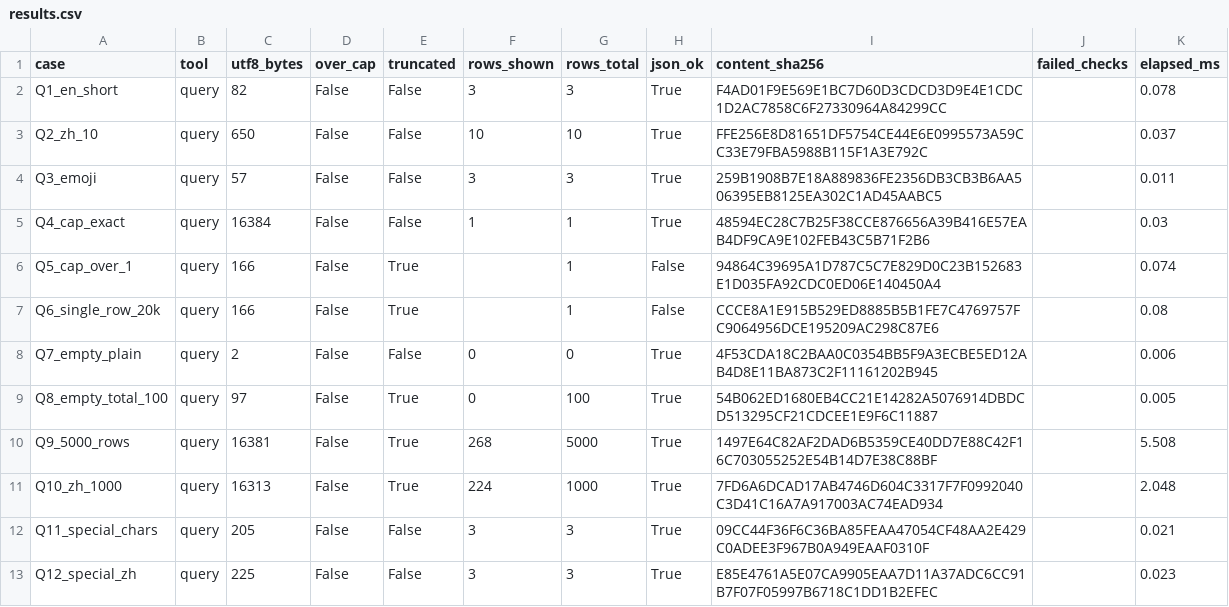
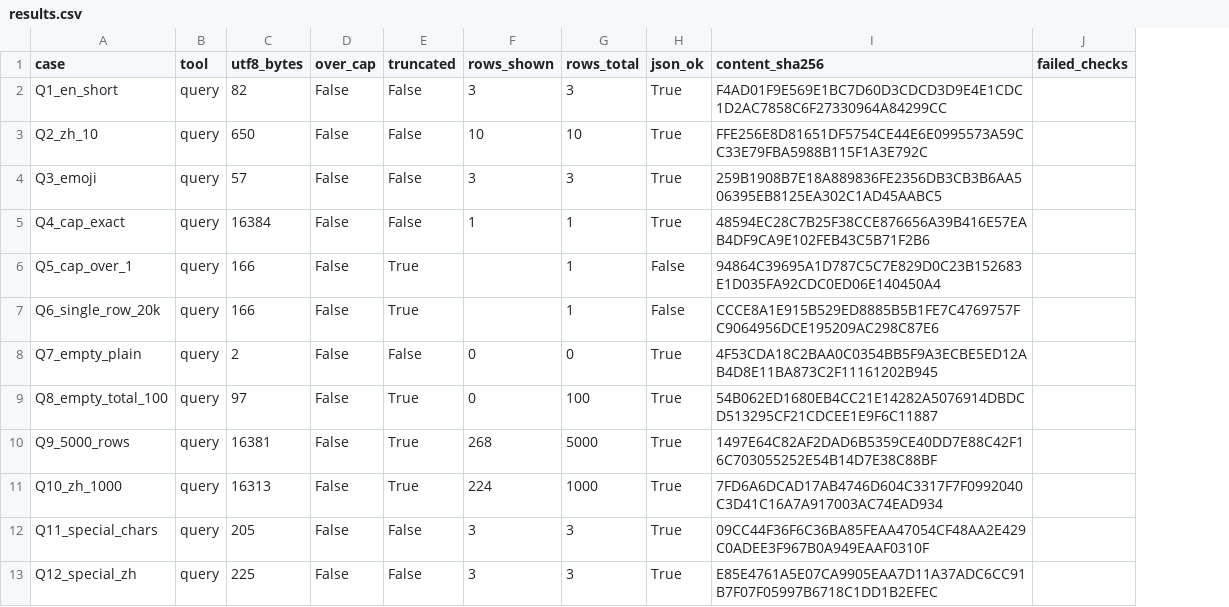
Before and after one commit to hjt2007323/Wren, a CSV file: docs/evidence/after/results.csv, drawn as a sheet; only a part is shown; the diff names each change by its address in the sheet, - before the commit and + after, or states it on an @@ line.

Commit message:
chore(g2): refresh evidence snapshot and align reported numbers

```diff
--- a/docs/evidence/after/results.csv
+++ b/docs/evidence/after/results.csv
-column K (elapsed_ms), rows 2-13: 0.078 | 0.037 | 0.011 | 0.03 | 0.074 | 0.08 | 0.006 | 0.005 | 5.508 | 2.048 | 0.021 | 0.023
```
Also changed, not shown: docs/evidence/perf.csv, 14 other files.
